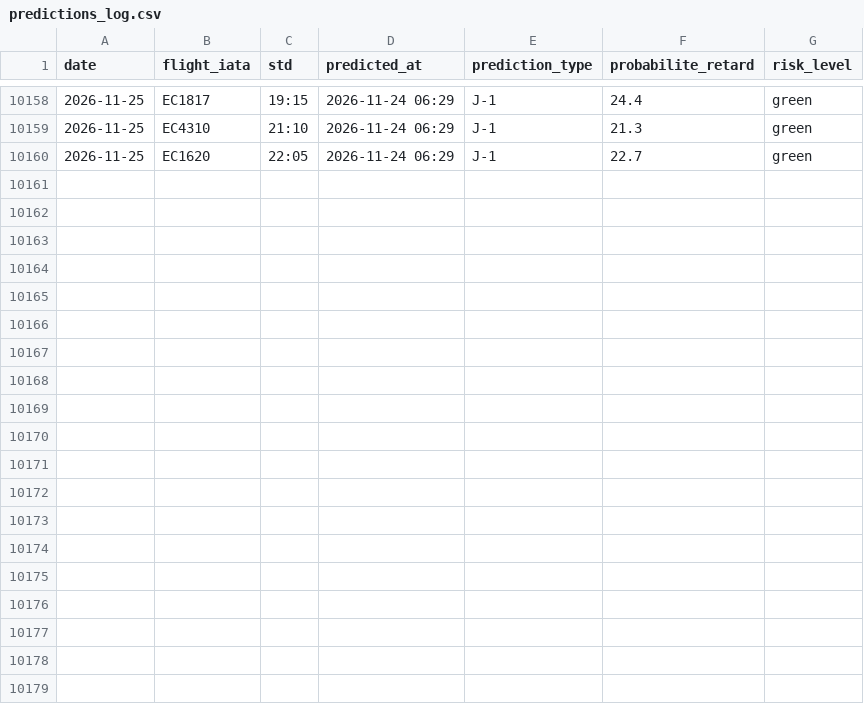
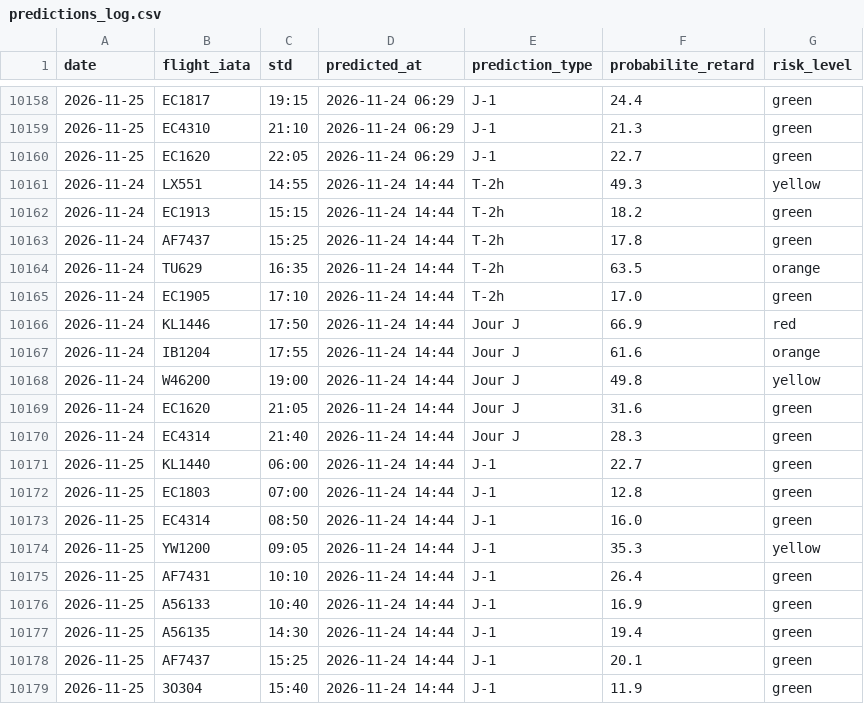
Before and after one commit to gauthierpotiron-pixel/bordeaux-flights, a CSV file: data/predictions_log.csv, drawn as a sheet; only a part is shown, gaps mark what is left out; the diff covers the shown part only.

```diff
--- a/data/predictions_log.csv
+++ b/data/predictions_log.csv
@@ -10160 +10160,20 @@ date,flight_iata,std,predicted_at,prediction_type,probabilite_retard,risk_level
 2026-11-25,EC1620,22:05,2026-11-24 06:29,J-1,22.7,green
+2026-11-24,LX551,14:55,2026-11-24 14:44,T-2h,49.3,yellow
+2026-11-24,EC1913,15:15,2026-11-24 14:44,T-2h,18.2,green
+2026-11-24,AF7437,15:25,2026-11-24 14:44,T-2h,17.8,green
+2026-11-24,TU629,16:35,2026-11-24 14:44,T-2h,63.5,orange
+2026-11-24,EC1905,17:10,2026-11-24 14:44,T-2h,17.0,green
+2026-11-24,KL1446,17:50,2026-11-24 14:44,Jour J,66.9,red
+2026-11-24,IB1204,17:55,2026-11-24 14:44,Jour J,61.6,orange
+2026-11-24,W46200,19:00,2026-11-24 14:44,Jour J,49.8,yellow
+2026-11-24,EC1620,21:05,2026-11-24 14:44,Jour J,31.6,green
+2026-11-24,EC4314,21:40,2026-11-24 14:44,Jour J,28.3,green
+2026-11-25,KL1440,06:00,2026-11-24 14:44,J-1,22.7,green
+2026-11-25,EC1803,07:00,2026-11-24 14:44,J-1,12.8,green
+2026-11-25,EC4314,08:50,2026-11-24 14:44,J-1,16.0,green
+2026-11-25,YW1200,09:05,2026-11-24 14:44,J-1,35.3,yellow
+2026-11-25,AF7431,10:10,2026-11-24 14:44,J-1,26.4,green
+2026-11-25,A56133,10:40,2026-11-24 14:44,J-1,16.9,green
+2026-11-25,A56135,14:30,2026-11-24 14:44,J-1,19.4,green
+2026-11-25,AF7437,15:25,2026-11-24 14:44,J-1,20.1,green
+2026-11-25,3O304,15:40,2026-11-24 14:44,J-1,11.9,green
```
Also changed, not shown: 9 added rows elsewhere in this file, 2 other files.
